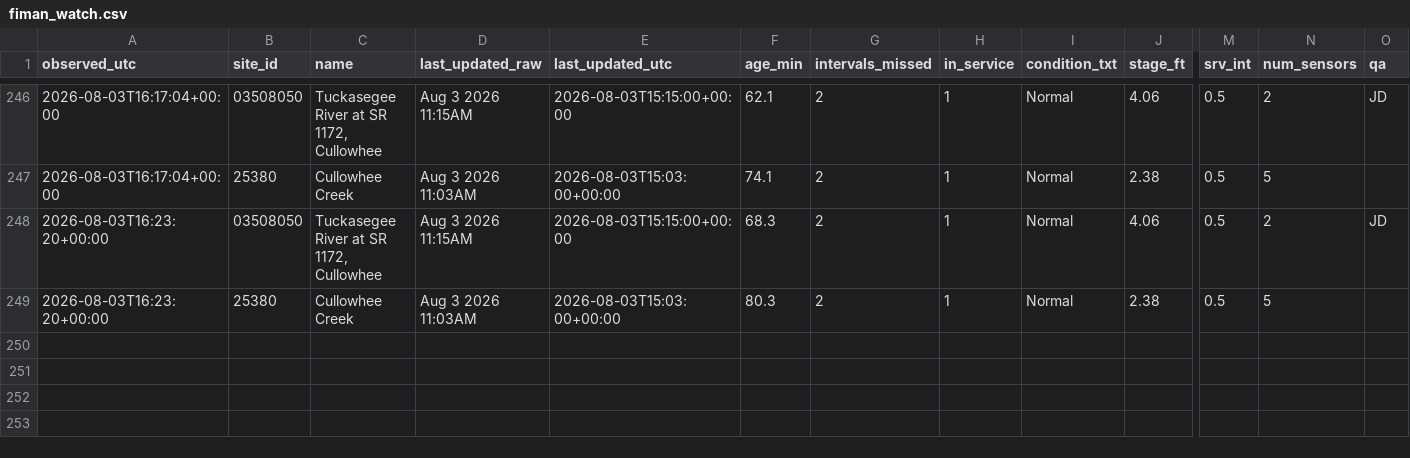
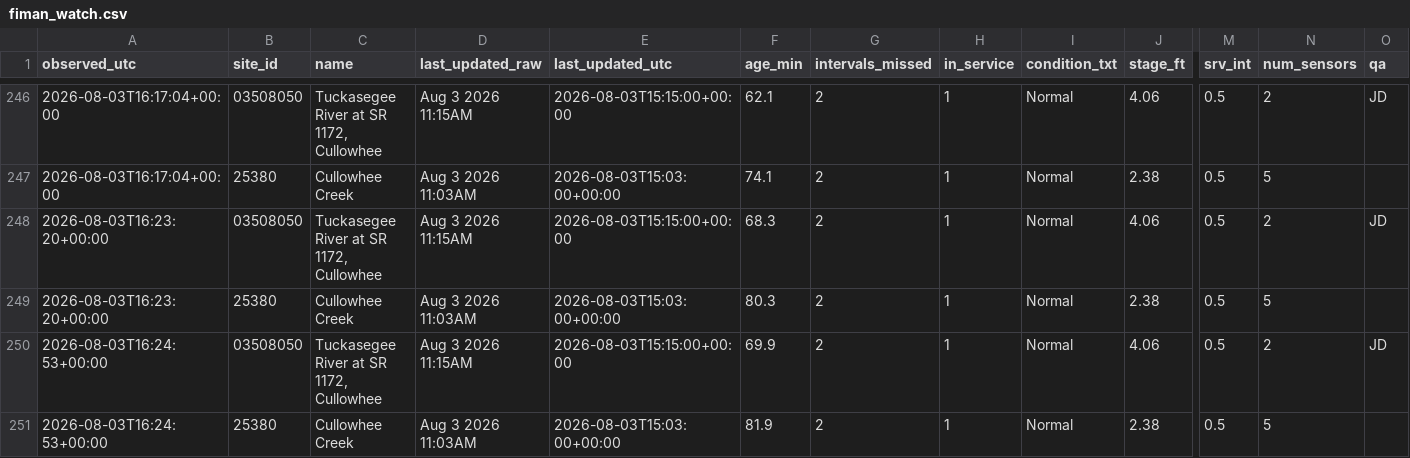
Before and after one commit to mickeybhenson-commits/Cullowhee-Weather, a CSV file: feed/fiman_watch.csv, drawn as a sheet; only a part is shown, gaps mark what is left out; rows hold the shown columns only; the diff names each change by its address in the sheet, - before the commit and + after, or states it on an @@ line.

Commit message:
feed: 2026-08-03T16:24:54Z

```diff
--- a/feed/fiman_watch.csv
+++ b/feed/fiman_watch.csv
+row 250: 2026-08-03T16:24:53+00:00 | 03508050 | Tuckasegee River at SR 1172, Cullowhee | Aug 3 2026 11:15AM | 2026-08-03T15:15:00+00:00 | 69.9 | 2 | 1 | Normal | 4.06 | 0.5 | 2 | JD
+row 251: 2026-08-03T16:24:53+00:00 | 25380 | Cullowhee Creek | Aug 3 2026 11:03AM | 2026-08-03T15:03:00+00:00 | 81.9 | 2 | 1 | Normal | 2.38 | 0.5 | 5
```
Also changed, not shown: 3 other files.
